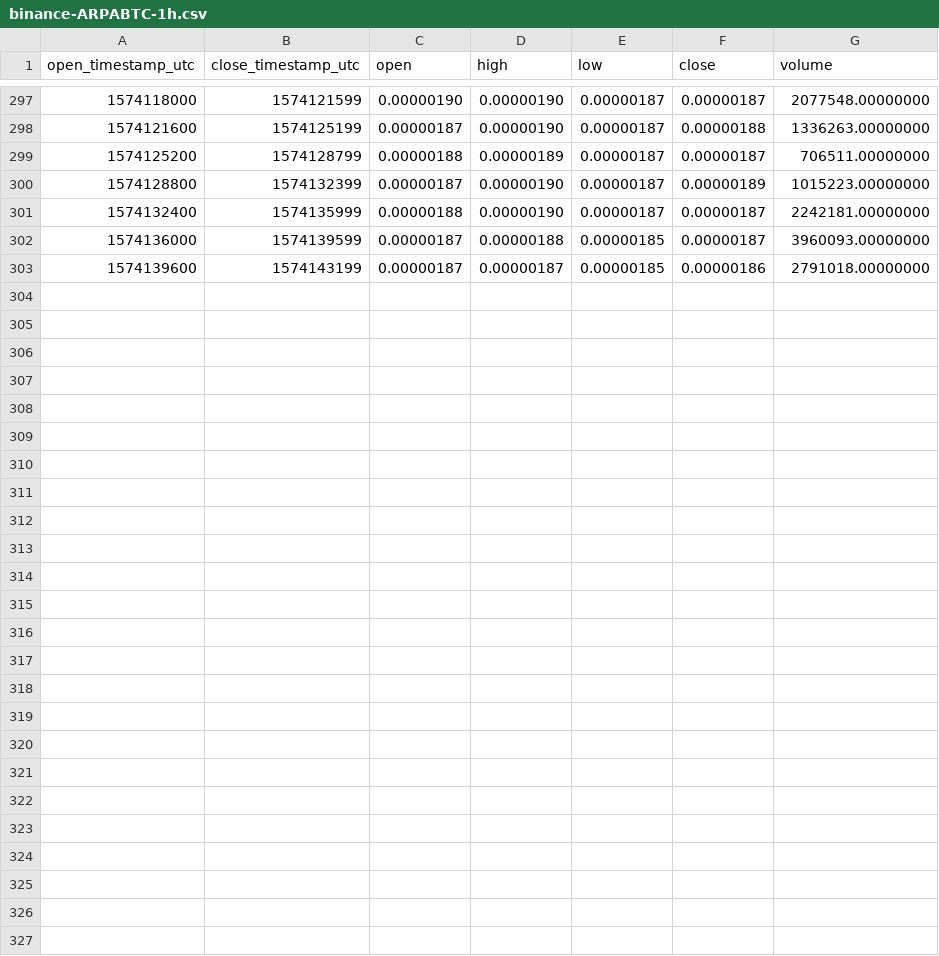
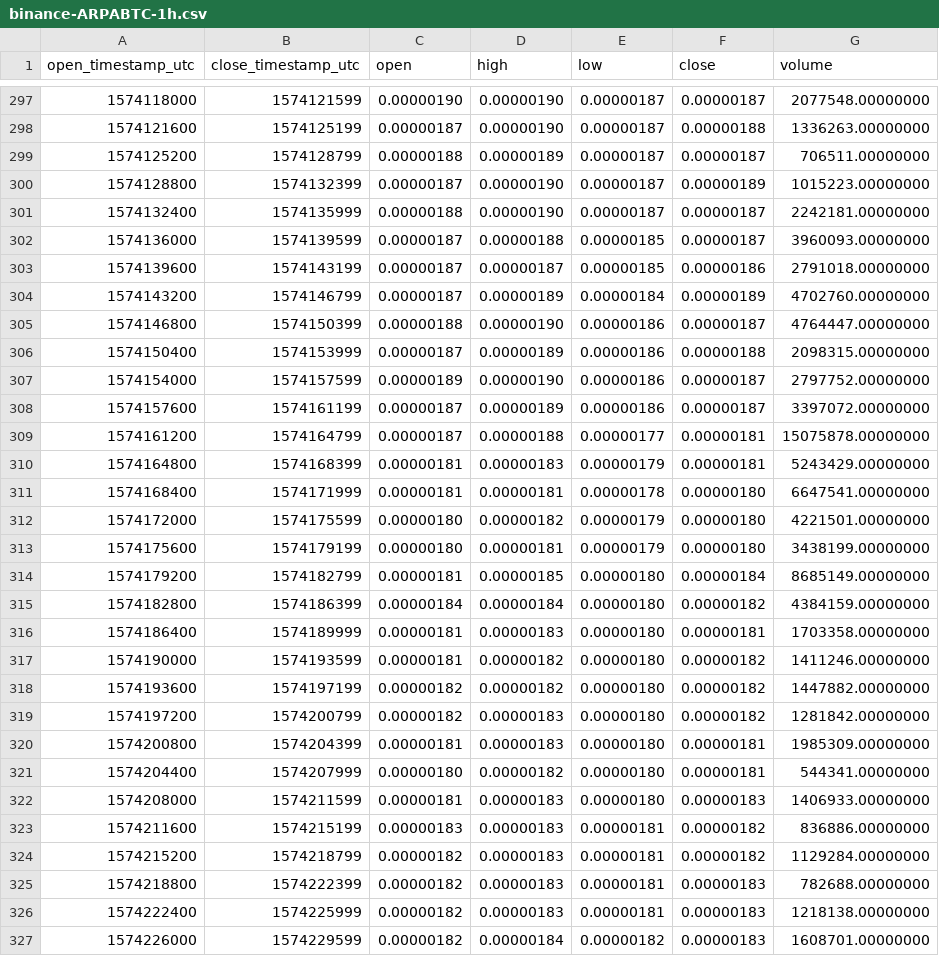
Before and after one commit to cryptobigbro/binance-ARPABTC, a CSV file: binance-ARPABTC-1h.csv, drawn as a sheet; only a part is shown, gaps mark what is left out.

Commit message:
Update OHLCV data.

```diff
--- a/binance-ARPABTC-1h.csv
+++ b/binance-ARPABTC-1h.csv
@@ -303 +303,25 @@ open_timestamp_utc,close_timestamp_utc,open,high,low,close,volume
 1574139600,1574143199,0.00000187,0.00000187,0.00000185,0.00000186,2791018.00000000
+1574143200,1574146799,0.00000187,0.00000189,0.00000184,0.00000189,4702760.00000000
+1574146800,1574150399,0.00000188,0.00000190,0.00000186,0.00000187,4764447.00000000
+1574150400,1574153999,0.00000187,0.00000189,0.00000186,0.00000188,2098315.00000000
+1574154000,1574157599,0.00000189,0.00000190,0.00000186,0.00000187,2797752.00000000
+1574157600,1574161199,0.00000187,0.00000189,0.00000186,0.00000187,3397072.00000000
+1574161200,1574164799,0.00000187,0.00000188,0.00000177,0.00000181,15075878.00000000
+1574164800,1574168399,0.00000181,0.00000183,0.00000179,0.00000181,5243429.00000000
+1574168400,1574171999,0.00000181,0.00000181,0.00000178,0.00000180,6647541.00000000
+1574172000,1574175599,0.00000180,0.00000182,0.00000179,0.00000180,4221501.00000000
+1574175600,1574179199,0.00000180,0.00000181,0.00000179,0.00000180,3438199.00000000
+1574179200,1574182799,0.00000181,0.00000185,0.00000180,0.00000184,8685149.00000000
+1574182800,1574186399,0.00000184,0.00000184,0.00000180,0.00000182,4384159.00000000
+1574186400,1574189999,0.00000181,0.00000183,0.00000180,0.00000181,1703358.00000000
+1574190000,1574193599,0.00000181,0.00000182,0.00000180,0.00000182,1411246.00000000
+1574193600,1574197199,0.00000182,0.00000182,0.00000180,0.00000182,1447882.00000000
+1574197200,1574200799,0.00000182,0.00000183,0.00000180,0.00000182,1281842.00000000
+1574200800,1574204399,0.00000181,0.00000183,0.00000180,0.00000181,1985309.00000000
+1574204400,1574207999,0.00000180,0.00000182,0.00000180,0.00000181,544341.00000000
+1574208000,1574211599,0.00000181,0.00000183,0.00000180,0.00000183,1406933.00000000
+1574211600,1574215199,0.00000183,0.00000183,0.00000181,0.00000182,836886.00000000
+1574215200,1574218799,0.00000182,0.00000183,0.00000181,0.00000182,1129284.00000000
+1574218800,1574222399,0.00000182,0.00000183,0.00000181,0.00000183,782688.00000000
+1574222400,1574225999,0.00000182,0.00000183,0.00000181,0.00000183,1218138.00000000
+1574226000,1574229599,0.00000182,0.00000184,0.00000182,0.00000183,1608701.00000000
```
Also changed, not shown: binance-ARPABTC-1d.csv, 1 other file.
